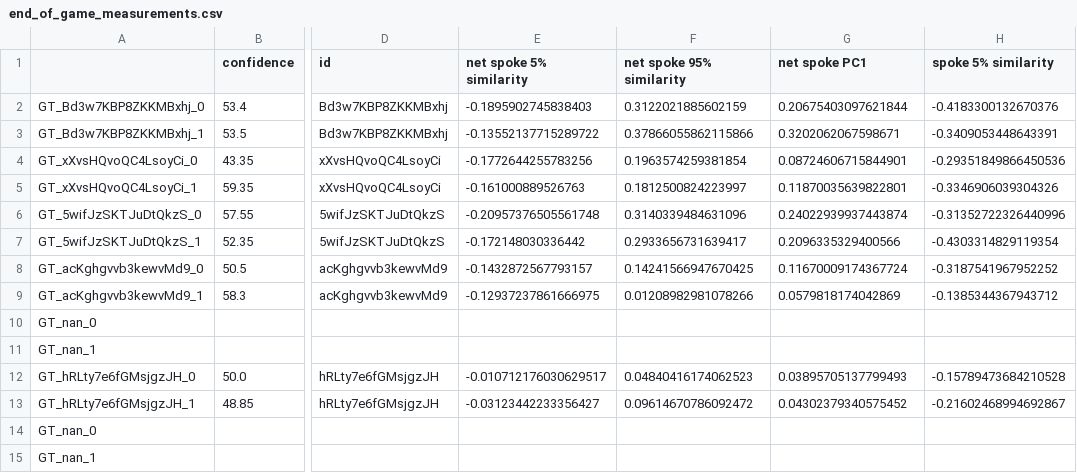
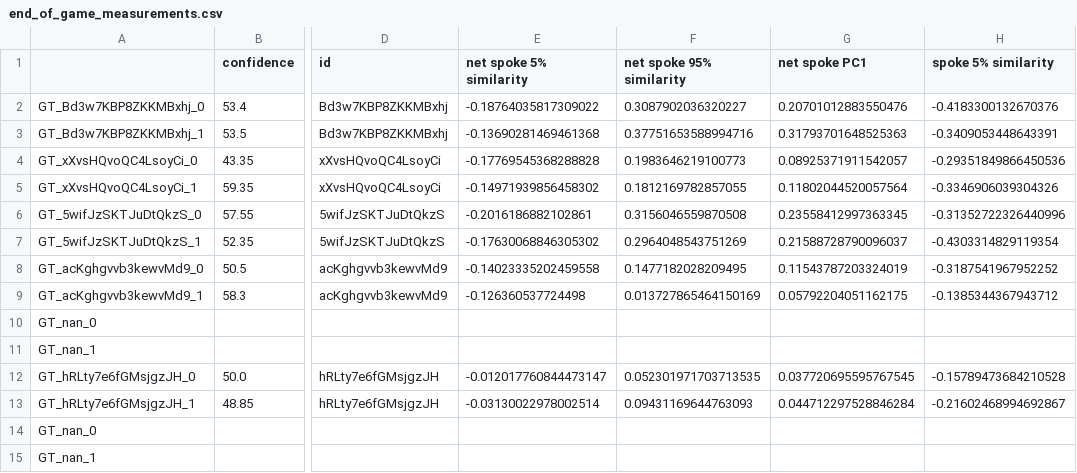
Before and after one commit to JamesPHoughton/detective-game-interdependent-diffusion, a CSV file: results-anonymized/pilot/end_of_game_measurements.csv, drawn as a sheet; only a part is shown, gaps mark what is left out; the diff covers the shown part only; the diff names each change by its address in the sheet, - before the commit and + after, or states it on an @@ line.

```diff
--- a/results-anonymized/pilot/end_of_game_measurements.csv
+++ b/results-anonymized/pilot/end_of_game_measurements.csv
-E2 (net spoke 5% similarity): -0.1895902745838403
+E2 (net spoke 5% similarity): -0.18764035817309022
-F2 (net spoke 95% similarity): 0.3122021885602159
+F2 (net spoke 95% similarity): 0.3087902036320227
-G2 (net spoke PC1): 0.20675403097621844
+G2 (net spoke PC1): 0.20701012883550476
-E3 (net spoke 5% similarity): -0.13552137715289722
+E3 (net spoke 5% similarity): -0.13690281469461368
-F3 (net spoke 95% similarity): 0.37866055862115866
+F3 (net spoke 95% similarity): 0.37751653588994716
-G3 (net spoke PC1): 0.3202062067598671
+G3 (net spoke PC1): 0.31793701648525363
-E4 (net spoke 5% similarity): -0.1772644255783256
+E4 (net spoke 5% similarity): -0.17769545368288828
-F4 (net spoke 95% similarity): 0.1963574259381854
+F4 (net spoke 95% similarity): 0.1983646219100773
-G4 (net spoke PC1): 0.08724606715844901
+G4 (net spoke PC1): 0.08925371911542057
-E5 (net spoke 5% similarity): -0.161000889526763
+E5 (net spoke 5% similarity): -0.14971939856458302
-F5 (net spoke 95% similarity): 0.1812500824223997
+F5 (net spoke 95% similarity): 0.1812169782857055
-G5 (net spoke PC1): 0.11870035639822801
+G5 (net spoke PC1): 0.11802044520057564
-E6 (net spoke 5% similarity): -0.20957376505561748
+E6 (net spoke 5% similarity): -0.2016186882102861
-F6 (net spoke 95% similarity): 0.3140339484631096
+F6 (net spoke 95% similarity): 0.3156046559870508
-G6 (net spoke PC1): 0.24022939937443874
+G6 (net spoke PC1): 0.23558412997363345
-E7 (net spoke 5% similarity): -0.172148030336442
+E7 (net spoke 5% similarity): -0.17630068846305302
-F7 (net spoke 95% similarity): 0.2933656731639417
+F7 (net spoke 95% similarity): 0.2964048543751269
-G7 (net spoke PC1): 0.2096335329400566
+G7 (net spoke PC1): 0.21588728790096037
-E8 (net spoke 5% similarity): -0.1432872567793157
+E8 (net spoke 5% similarity): -0.14023335202459558
-F8 (net spoke 95% similarity): 0.14241566947670425
+F8 (net spoke 95% similarity): 0.1477182028209495
-G8 (net spoke PC1): 0.11670009174367724
+G8 (net spoke PC1): 0.11543787203324019
-E9 (net spoke 5% similarity): -0.12937237861666975
+E9 (net spoke 5% similarity): -0.126360537724498
-F9 (net spoke 95% similarity): 0.01208982981078266
+F9 (net spoke 95% similarity): 0.013727865464150169
-G9 (net spoke PC1): 0.0579818174042869
+G9 (net spoke PC1): 0.05792204051162175
-E12 (net spoke 5% similarity): -0.010712176030629517
+E12 (net spoke 5% similarity): -0.012017760844473147
-F12 (net spoke 95% similarity): 0.04840416174062523
+F12 (net spoke 95% similarity): 0.052301971703713535
-G12 (net spoke PC1): 0.03895705137799493
+G12 (net spoke PC1): 0.037720695595767545
-E13 (net spoke 5% similarity): -0.03123442233356427
+E13 (net spoke 5% similarity): -0.03130022978002514
-F13 (net spoke 95% similarity): 0.09614670786092472
+F13 (net spoke 95% similarity): 0.09431169644763093
-G13 (net spoke PC1): 0.04302379340575452
+G13 (net spoke PC1): 0.044712297528846284
```
Also changed, not shown: 18 edited cells elsewhere in this file, results-anonymized/pilot/end_of_game_effects_summary.csv, 4 other files.
